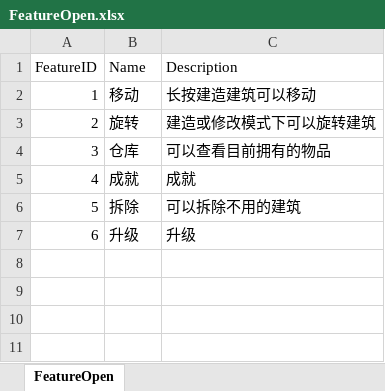
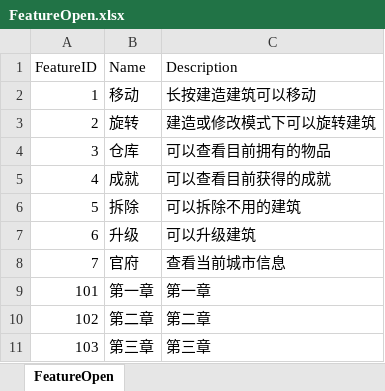
Before and after one commit to syc0521/SimulationGame, an Excel workbook: Assets/Configs/RawTable/FeatureOpen.xlsx, sheet FeatureOpen, drawn as a sheet; values as stored, in another font and other column widths than the file's, no borders; table styles not drawn; the diff names each change by its address in the sheet, - before the commit and + after, or states it on an @@ line.

```diff
--- a/Assets/Configs/RawTable/FeatureOpen.xlsx (sheet FeatureOpen)
+++ b/Assets/Configs/RawTable/FeatureOpen.xlsx (sheet FeatureOpen)
-C5 (Description): 成就
+C5 (Description): 可以查看目前获得的成就
-C7 (Description): 升级
+C7 (Description): 可以升级建筑
+row 8: 7 | 官府 | 查看当前城市信息
+row 9: 101 | 第一章 | 第一章
+row 10: 102 | 第二章 | 第二章
+row 11: 103 | 第三章 | 第三章
```
Also changed, not shown: Assets/Configs/RawTable/BuildingTable.xlsx, Assets/Configs/RawTable/Task.xlsx, 8 other files.
